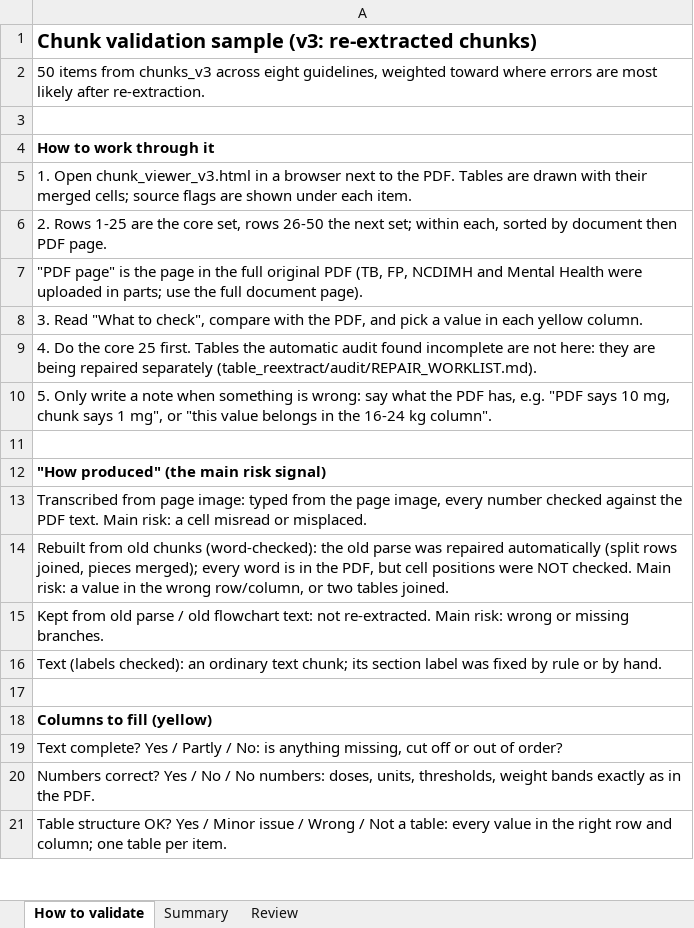
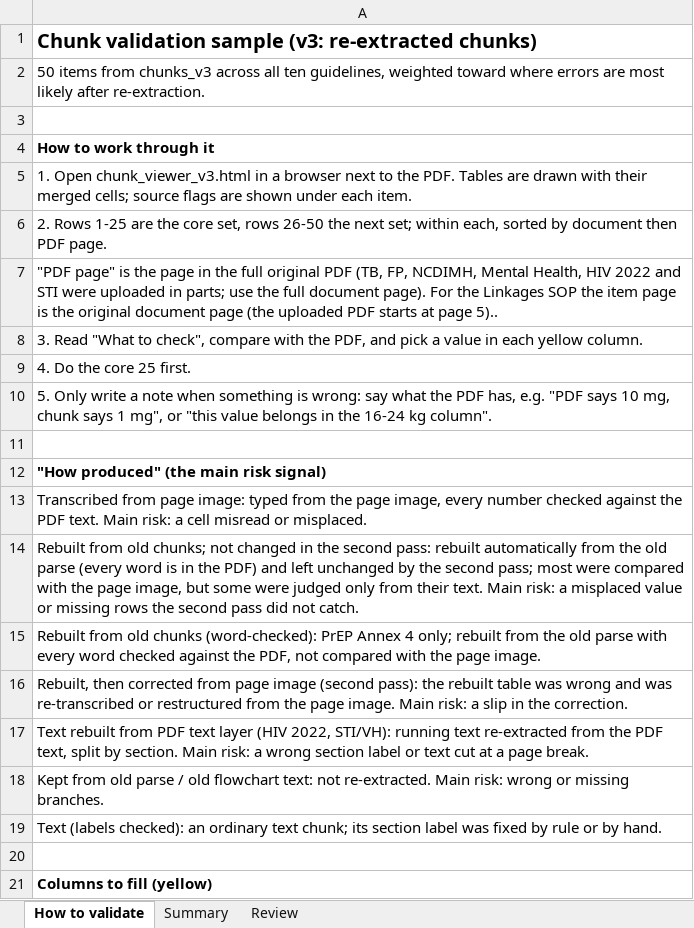
Before and after one commit to ydfriedman/Eswatini-ASR, an Excel workbook: 08_Clinical_Guidelines_Chat/chunk_validation/chunk_validation_v3.xlsx, sheet How to validate, drawn as a sheet; only a part is shown; the shorter side is filled out with more unchanged rows; values as stored, in another font and other column widths than the file's, no borders; the diff names each change by its address in the sheet, - before the commit and + after, or states it on an @@ line.

```diff
--- a/08_Clinical_Guidelines_Chat/chunk_validation/chunk_validation_v3.xlsx (sheet How to validate)
+++ b/08_Clinical_Guidelines_Chat/chunk_validation/chunk_validation_v3.xlsx (sheet How to validate)
-A2: …chunks_v3 across eight guidelines, weighted…
+A2: …chunks_v3 across all ten guidelines, weighted…
-A7: …(TB, FP, NCDIMH and Mental Health were uploaded in parts; use the full document page).
+A7: …(TB, FP, NCDIMH, Mental Health, HIV 2022 and STI were uploaded in parts; use the full document page). For the Linkages SOP the item page is the original document page (the uploaded PDF starts at page 5)..
-A9: …25 first. Tables the automatic audit found incomplete are not here: they are being repaired separately (table_reextract/audit/REPAIR_WORKLIST.md).
+A9: …25 first.
-A14: …from old chunks (word-checked): the old parse was repaired automatically (split rows joined, pieces merged); every word is in the PDF, but cell positions were NOT checked. Main risk: a value in the wrong row/column, or two tables joined.
+A14: …from old chunks; not changed in the second pass: rebuilt automatically from the old parse (every word is in the PDF) and left unchanged by the second pass; most were compared with the page image, but some were judged only from their text. Main risk: a misplaced value or missing rows the second pass did not catch.
+row 15: Rebuilt from old chunks (word-checked): PrEP Annex 4 only; rebuilt from the old parse with every word checked against the PDF, not compared with the page image.
+row 16: Rebuilt, then corrected from page image (second pass): the rebuilt table was wrong and was re-transcribed or restructured from the page image. Main risk: a slip in the correction.
+row 17: Text rebuilt from PDF text layer (HIV 2022, STI/VH): running text re-extracted from the PDF text, split by section. Main risk: a wrong section label or text cut at a page break.
```
Also changed, not shown: sheet Review, sheet Summary, 3 other files.
